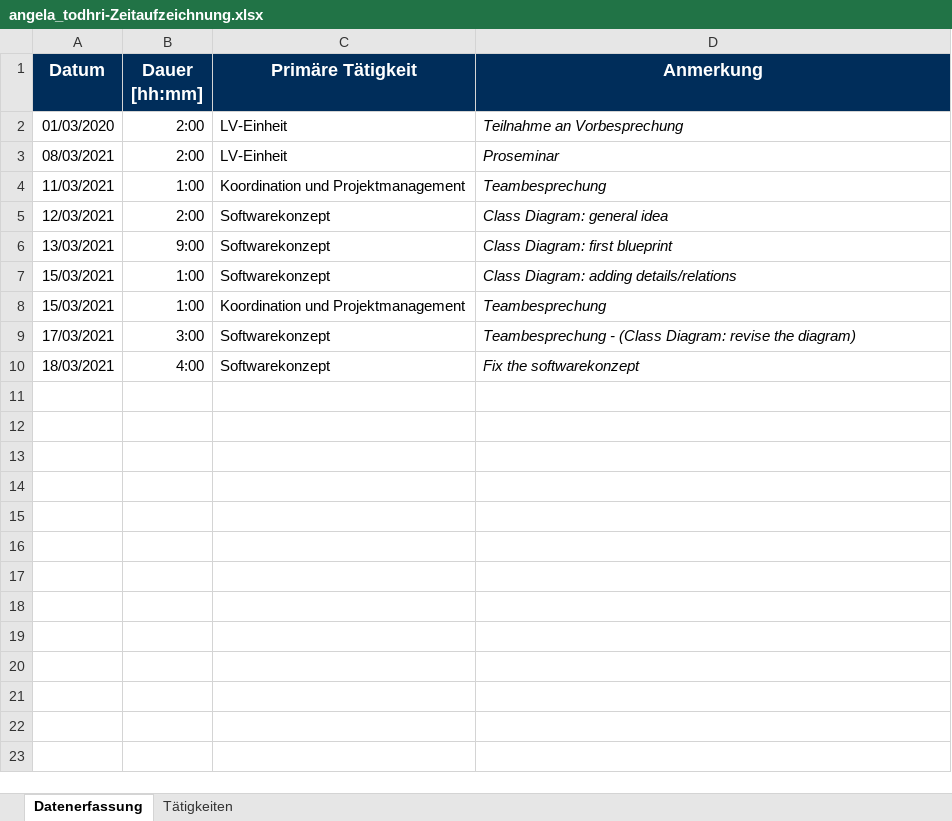
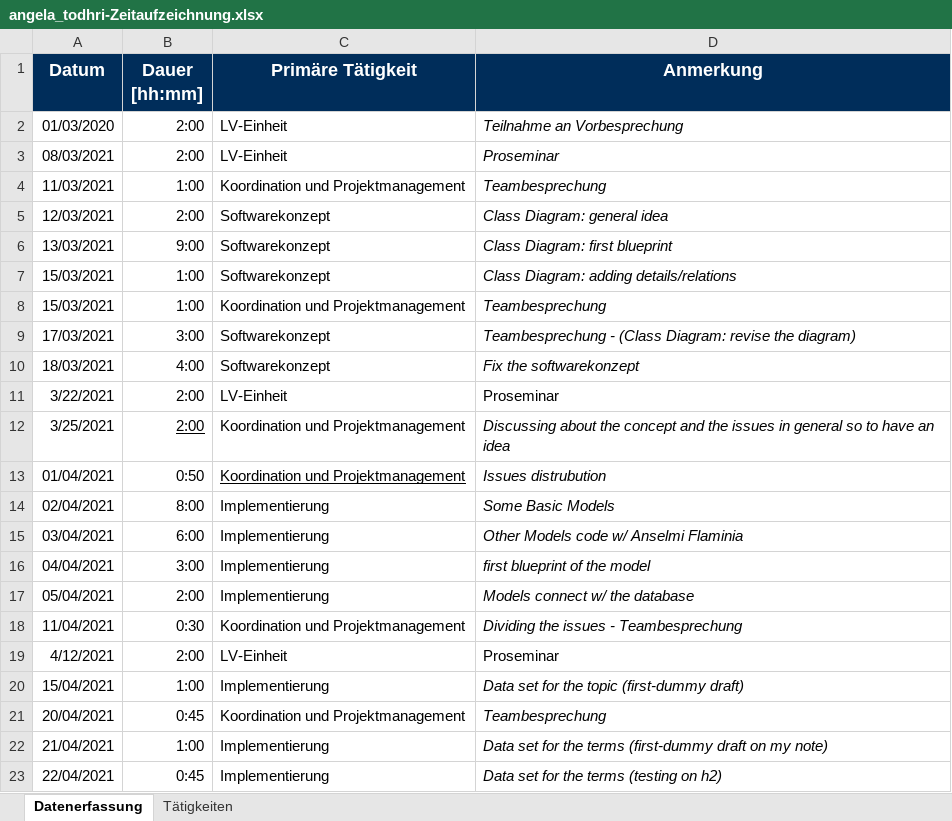
Before and after one commit to merasz/softwareEngineeringProject, an Excel workbook: documents/zeitaufzeichnung/angela_todhri-Zeitaufzeichnung.xlsx, sheet Datenerfassung, drawn as a sheet; values as stored, in another font and other column widths than the file's, no borders; the diff names each change by its address in the sheet, - before the commit and + after, or states it on an @@ line.

Commit message:
zeit update

```diff
--- a/documents/zeitaufzeichnung/angela_todhri-Zeitaufzeichnung.xlsx (sheet Datenerfassung)
+++ b/documents/zeitaufzeichnung/angela_todhri-Zeitaufzeichnung.xlsx (sheet Datenerfassung)
+row 11: 3/22/2021 | 2:00 | LV-Einheit | Proseminar
+row 12: 3/25/2021 | 2:00 | Koordination und Projektmanagement | Discussing about the concept and the issues in general so to have an idea
+row 13: 01/04/2021 | 0:50 | Koordination und Projektmanagement | Issues distrubution
+row 14: 02/04/2021 | 8:00 | Implementierung | Some Basic Models
+row 15: 03/04/2021 | 6:00 | Implementierung | Other Models code w/ Anselmi Flaminia
+row 16: 04/04/2021 | 3:00 | Implementierung | first blueprint of the model
+row 17: 05/04/2021 | 2:00 | Implementierung | Models connect w/ the database
+row 18: 11/04/2021 | 0:30 | Koordination und Projektmanagement | Dividing the issues - Teambesprechung
+row 19: 4/12/2021 | 2:00 | LV-Einheit | Proseminar
+row 20: 15/04/2021 | 1:00 | Implementierung | Data set for the topic (first-dummy draft)
+row 21: 20/04/2021 | 0:45 | Koordination und Projektmanagement | Teambesprechung
+row 22: 21/04/2021 | 1:00 | Implementierung | Data set for the terms (first-dummy draft on my note)
+row 23: 22/04/2021 | 0:45 | Implementierung | Data set for the terms (testing on h2)
```
